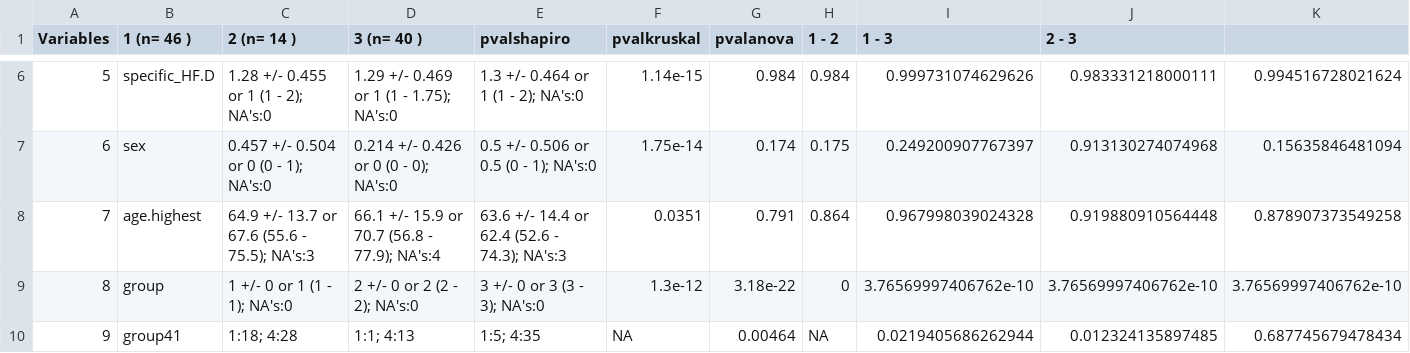
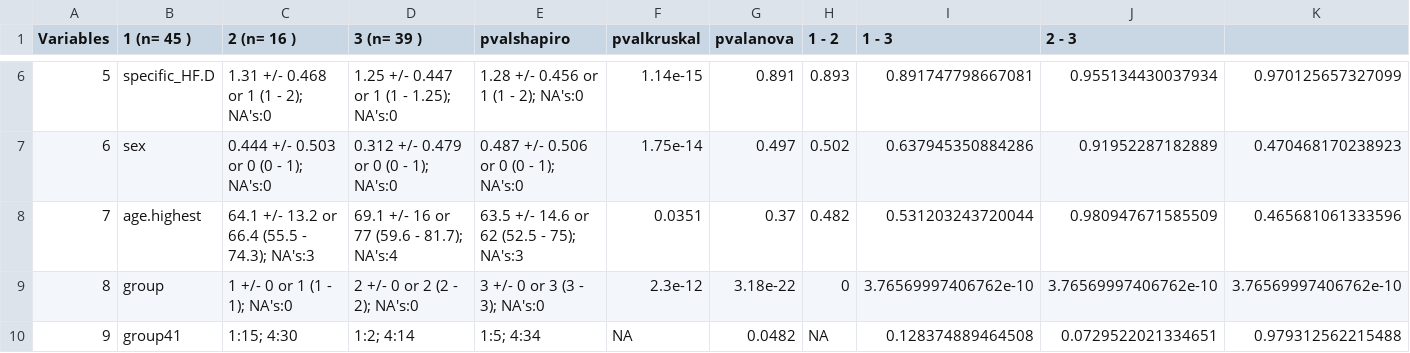
Before and after one commit to bdemeulder/SNF-VDB, a CSV file: Results/clin_table2.csv, drawn as a sheet; only a part is shown, gaps mark what is left out; the diff covers the shown part only.

```diff
--- a/Results/clin_table2.csv
+++ b/Results/clin_table2.csv
@@ -1 +1 @@
-"Variables";"1 (n= 46 )";"2 (n= 14 )";"3 (n= 40 )";"pvalshapiro";"pvalkruskal";"pvalanova";"1 - 2";"1 - 3";"2 - 3"
+"Variables";"1 (n= 45 )";"2 (n= 16 )";"3 (n= 39 )";"pvalshapiro";"pvalkruskal";"pvalanova";"1 - 2";"1 - 3";"2 - 3"
@@ -6,5 +6,5 @@
-"5";"specific_HF.D";"1.28 +/- 0.455 or 1 (1 - 2); NA's:0";"1.29 +/- 0.469 or 1 (1 - 1.75); NA's:0";"1.3 +/- 0.464 or 1 (1 - 2); NA's:0";1.14e-15;0.984;0.984;0.999731074629626;0.983331218000111;0.994516728021624
-"6";"sex";"0.457 +/- 0.504 or 0 (0 - 1); NA's:0";"0.214 +/- 0.426 or 0 (0 - 0); NA's:0";"0.5 +/- 0.506 or 0.5 (0 - 1); NA's:0";1.75e-14;0.174;0.175;0.249200907767397;0.913130274074968;0.15635846481094
-"7";"age.highest";"64.9 +/- 13.7 or 67.6 (55.6 - 75.5); NA's:3";"66.1 +/- 15.9 or 70.7 (56.8 - 77.9); NA's:4";"63.6 +/- 14.4 or 62.4 (52.6 - 74.3); NA's:3";0.0351;0.791;0.864;0.967998039024328;0.919880910564448;0.878907373549258
-"8";"group";"1 +/- 0 or 1 (1 - 1); NA's:0";"2 +/- 0 or 2 (2 - 2); NA's:0";"3 +/- 0 or 3 (3 - 3); NA's:0";1.3e-12;3.18e-22;0;3.76569997406762e-10;3.76569997406762e-10;3.76569997406762e-10
-"9";"group41";" 1:18; 4:28";" 1:1; 4:13";" 1:5; 4:35";NA;0.00464;NA;0.0219405686262944;0.012324135897485;0.687745679478434
+"5";"specific_HF.D";"1.31 +/- 0.468 or 1 (1 - 2); NA's:0";"1.25 +/- 0.447 or 1 (1 - 1.25); NA's:0";"1.28 +/- 0.456 or 1 (1 - 2); NA's:0";1.14e-15;0.891;0.893;0.891747798667081;0.955134430037934;0.970125657327099
+"6";"sex";"0.444 +/- 0.503 or 0 (0 - 1); NA's:0";"0.312 +/- 0.479 or 0 (0 - 1); NA's:0";"0.487 +/- 0.506 or 0 (0 - 1); NA's:0";1.75e-14;0.497;0.502;0.637945350884286;0.91952287182889;0.470468170238923
+"7";"age.highest";"64.1 +/- 13.2 or 66.4 (55.5 - 74.3); NA's:3";"69.1 +/- 16 or 77 (59.6 - 81.7); NA's:4";"63.5 +/- 14.6 or 62 (52.5 - 75); NA's:3";0.0351;0.37;0.482;0.531203243720044;0.980947671585509;0.465681061333596
+"8";"group";"1 +/- 0 or 1 (1 - 1); NA's:0";"2 +/- 0 or 2 (2 - 2); NA's:0";"3 +/- 0 or 3 (3 - 3); NA's:0";2.3e-12;3.18e-22;0;3.76569997406762e-10;3.76569997406762e-10;3.76569997406762e-10
+"9";"group41";" 1:15; 4:30";" 1:2; 4:14";" 1:5; 4:34";NA;0.0482;NA;0.128374889464508;0.0729522021334651;0.979312562215488
```
Also changed, not shown: 32 edited cells elsewhere in this file, Results/clin_table.csv, Results/clin_table41.csv, 2 other files.
